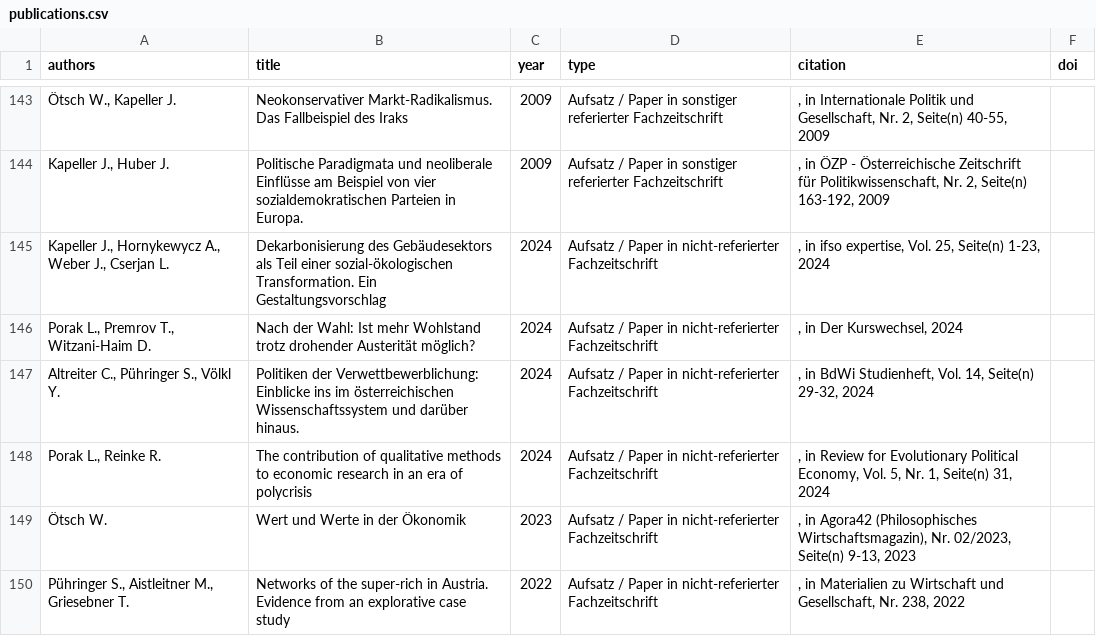
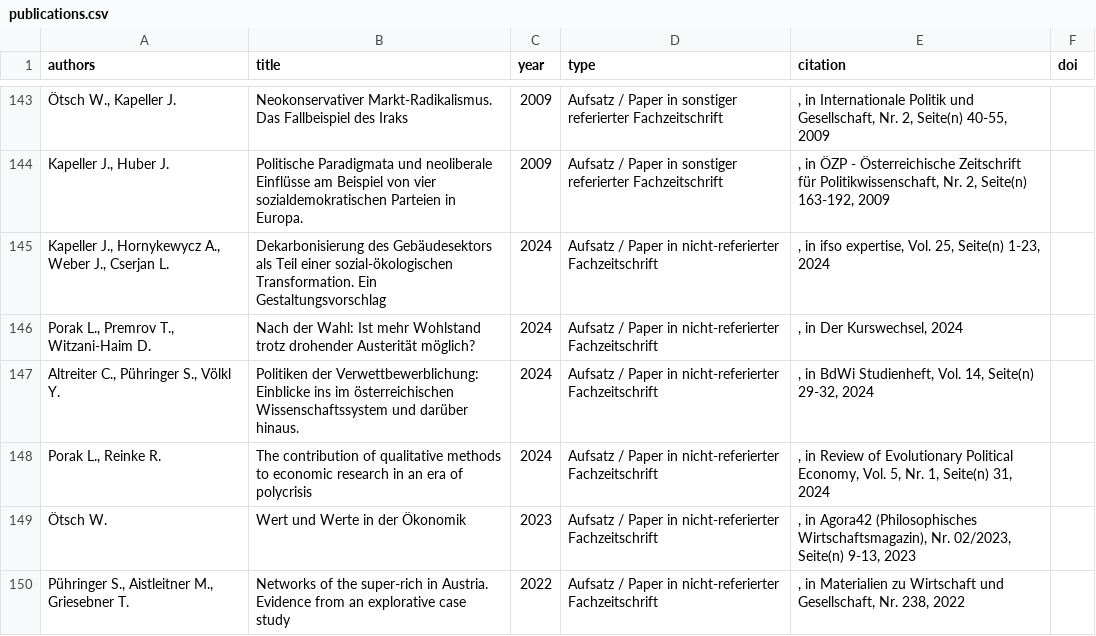
Before and after one commit to theplatters/fodok-crawler, a CSV file: data/publications.csv, drawn as a sheet; only a part is shown, gaps mark what is left out; the diff covers the shown part only; the diff names each change by its address in the sheet, - before the commit and + after, or states it on an @@ line.

```diff
--- a/data/publications.csv
+++ b/data/publications.csv
-E148 (citation): …in Review for Evolutionary Political…
+E148 (citation): …in Review of Evolutionary Political…
```
Also changed, not shown: 5 edited cells elsewhere in this file, data/research_projcets.csv, 8 other files.
